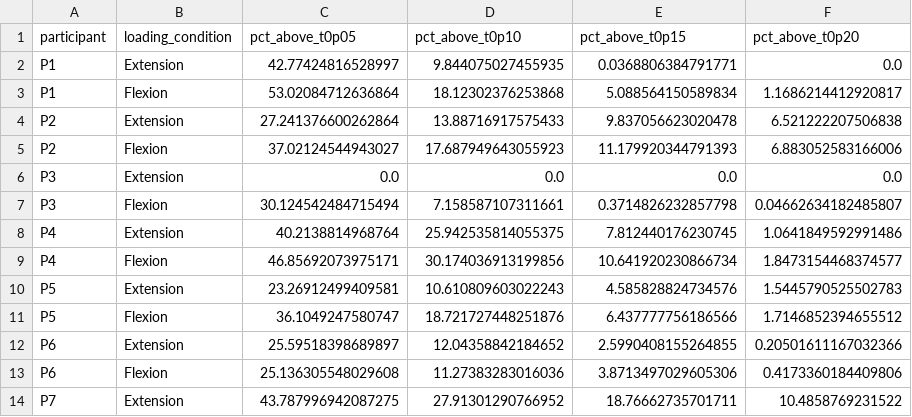
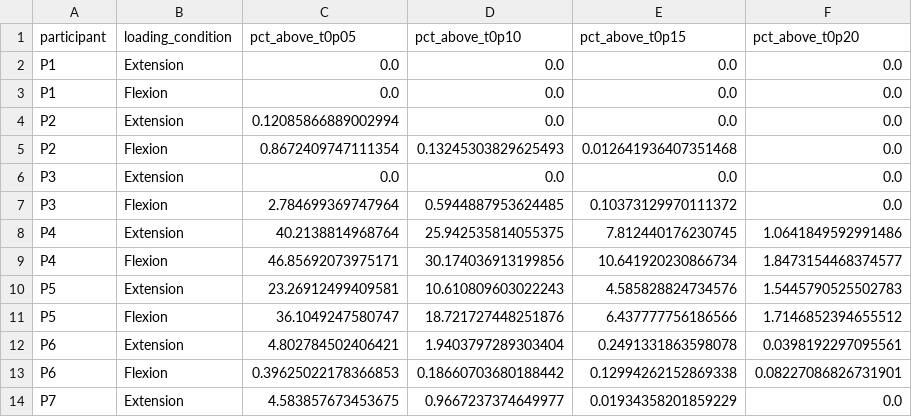
Before and after one commit to brassc/Abaqus, a CSV file: DCM_Scripting/multipatient_mps_summary_compare_thresholds_manual_thresholds.csv, drawn as a sheet; only a part is shown; the diff covers the shown part only.

```diff
--- a/DCM_Scripting/multipatient_mps_summary_compare_thresholds_manual_thresholds.csv
+++ b/DCM_Scripting/multipatient_mps_summary_compare_thresholds_manual_thresholds.csv
@@ -1,8 +1,8 @@
 participant,loading_condition,pct_above_t0p05,pct_above_t0p10,pct_above_t0p15,pct_above_t0p20
-P1,Extension,42.77424816528997,9.844075027455935,0.0368806384791771,0.0
-P1,Flexion,53.02084712636864,18.12302376253868,5.088564150589834,1.1686214412920817
-P2,Extension,27.241376600262864,13.88716917575433,9.837056623020478,6.521222207506838
-P2,Flexion,37.02124544943027,17.687949643055923,11.179920344791393,6.883052583166006
+P1,Extension,0.0,0.0,0.0,0.0
+P1,Flexion,0.0,0.0,0.0,0.0
+P2,Extension,0.12085866889002994,0.0,0.0,0.0
+P2,Flexion,0.8672409747111354,0.13245303829625493,0.012641936407351468,0.0
 P3,Extension,0.0,0.0,0.0,0.0
-P3,Flexion,30.124542484715494,7.158587107311661,0.3714826232857798,0.04662634182485807
+P3,Flexion,2.784699369747964,0.5944887953624485,0.10373129970111372,0.0
 P4,Extension,40.2138814968764,25.942535814055375,7.812440176230745,1.0641849592991486
@@ -11,4 +11,4 @@ P5,Extension,23.26912499409581,10.610809603022243,4.585828824734576,1.5445790525
 P5,Flexion,36.1049247580747,18.721727448251876,6.437777756186566,1.7146852394655512
-P6,Extension,25.59518398689897,12.04358842184652,2.5990408155264855,0.20501611167032366
-P6,Flexion,25.136305548029608,11.27383283016036,3.8713497029605306,0.4173360184409806
-P7,Extension,43.787996942087275,27.91301290766952,18.76662735701711,10.4858769231522
+P6,Extension,4.802784502406421,1.9403797289303404,0.2491331863598078,0.0398192297095561
+P6,Flexion,0.39625022178366853,0.18660703680188442,0.12994262152869338,0.08227086826731901
+P7,Extension,4.583857673453675,0.9667237374649977,0.01934358201859229,0.0
```
Also changed, not shown: 20 edited cells elsewhere in this file, DCM_Scripting/multipatient_mps_summary_compare_thresholds.csv, 12 other files.
